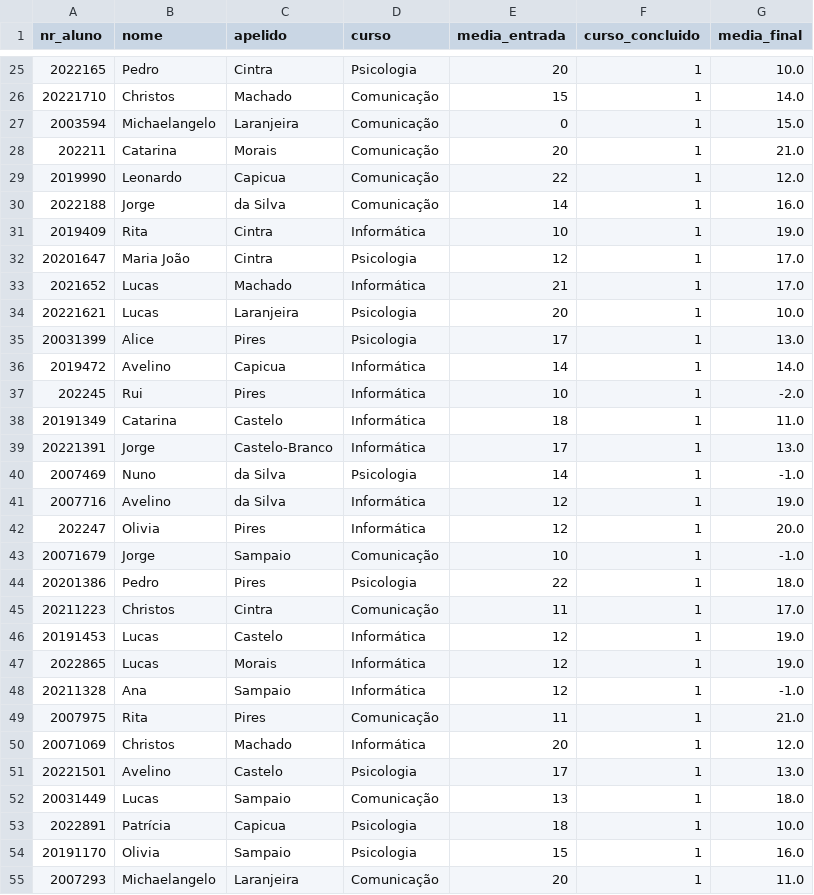
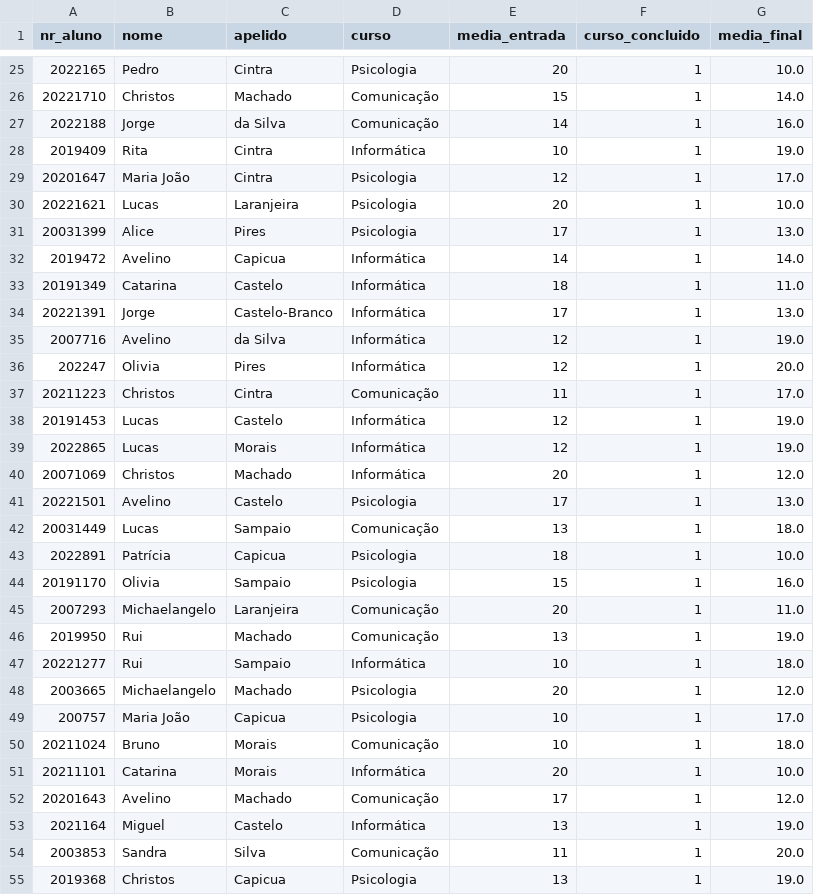
Before and after one commit to RodrigoMorita1/projeto, a CSV file: fase1.csv, drawn as a sheet; only a part is shown, gaps mark what is left out; the shorter side is filled out with more unchanged rows; the diff covers the shown part only; the diff names each change by its address in the sheet, - before the commit and + after, or states it on an @@ line.

```diff
--- a/fase1.csv
+++ b/fase1.csv
-row 27: 2003594 | Michaelangelo | Laranjeira | Comunicação | 0 | 1 | 15.0
-row 28: 202211 | Catarina | Morais | Comunicação | 20 | 1 | 21.0
-row 29: 2019990 | Leonardo | Capicua | Comunicação | 22 | 1 | 12.0
-row 33: 2021652 | Lucas | Machado | Informática | 21 | 1 | 17.0
-row 37: 202245 | Rui | Pires | Informática | 10 | 1 | -2.0
-row 40: 2007469 | Nuno | da Silva | Psicologia | 14 | 1 | -1.0
-row 43: 20071679 | Jorge | Sampaio | Comunicação | 10 | 1 | -1.0
-row 44: 20201386 | Pedro | Pires | Psicologia | 22 | 1 | 18.0
-row 48: 20211328 | Ana | Sampaio | Informática | 12 | 1 | -1.0
-row 49: 2007975 | Rita | Pires | Comunicação | 11 | 1 | 21.0
```
Also changed, not shown: 4 removed rows elsewhere in this file, 3 other files.
